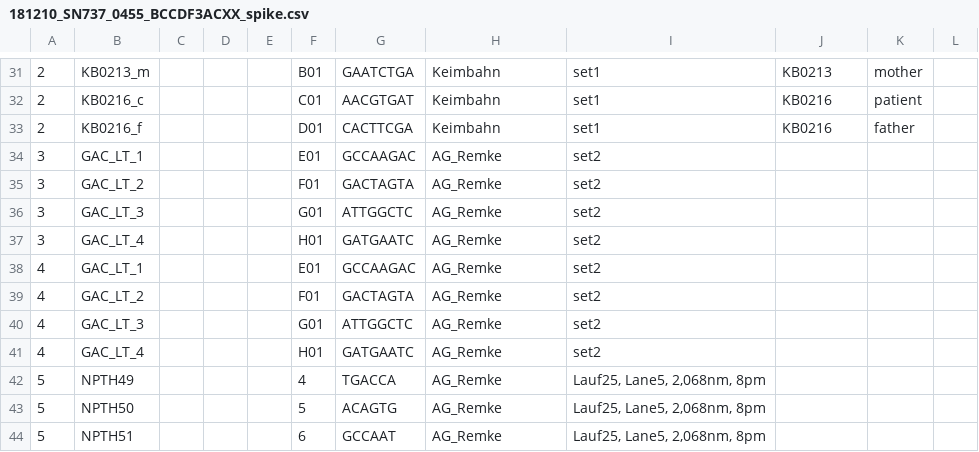
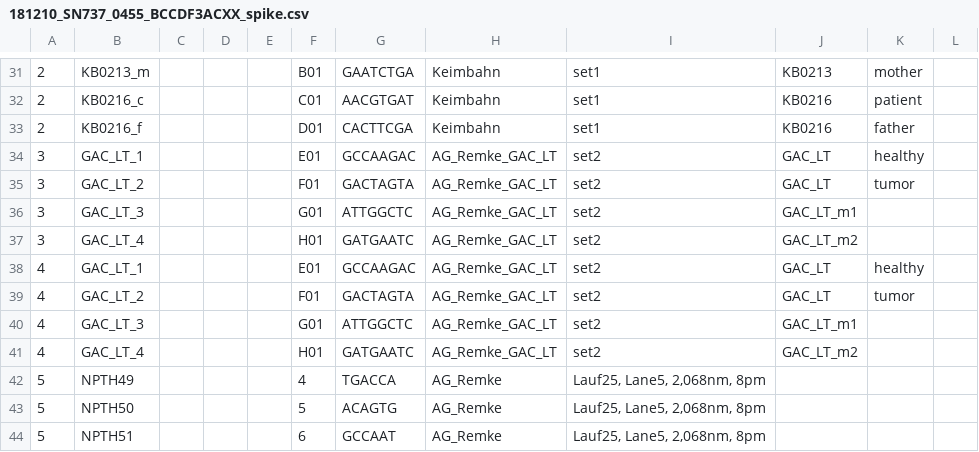
Before and after one commit to sjanssen2/spike, a CSV file: data/samplesheets/181210_SN737_0455_BCCDF3ACXX_spike.csv, drawn as a sheet; only a part is shown, gaps mark what is left out; the diff names each change by its address in the sheet, - before the commit and + after, or states it on an @@ line.

Commit message:
extra project for GAC samples

```diff
--- a/data/samplesheets/181210_SN737_0455_BCCDF3ACXX_spike.csv
+++ b/data/samplesheets/181210_SN737_0455_BCCDF3ACXX_spike.csv
-H34:H41: AG_Remke
+H34:H41: AG_Remke_GAC_LT
-J34:J35: (empty)
+J34:J35: GAC_LT
-K34: (empty)
+K34: healthy
-K35: (empty)
+K35: tumor
-J36: (empty)
+J36: GAC_LT_m1
-J37: (empty)
+J37: GAC_LT_m2
-J38:J39: (empty)
+J38:J39: GAC_LT
-K38: (empty)
+K38: healthy
-K39: (empty)
+K39: tumor
-J40: (empty)
+J40: GAC_LT_m1
-J41: (empty)
+J41: GAC_LT_m2
```
